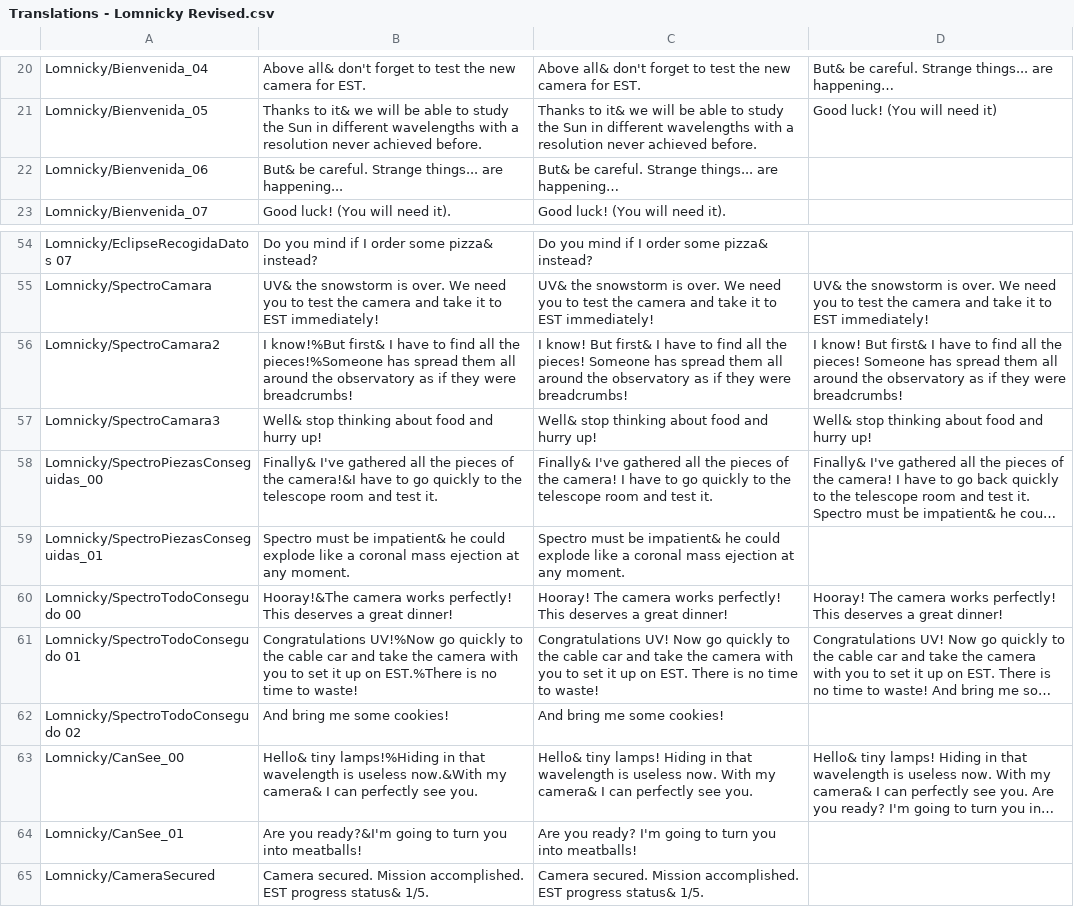
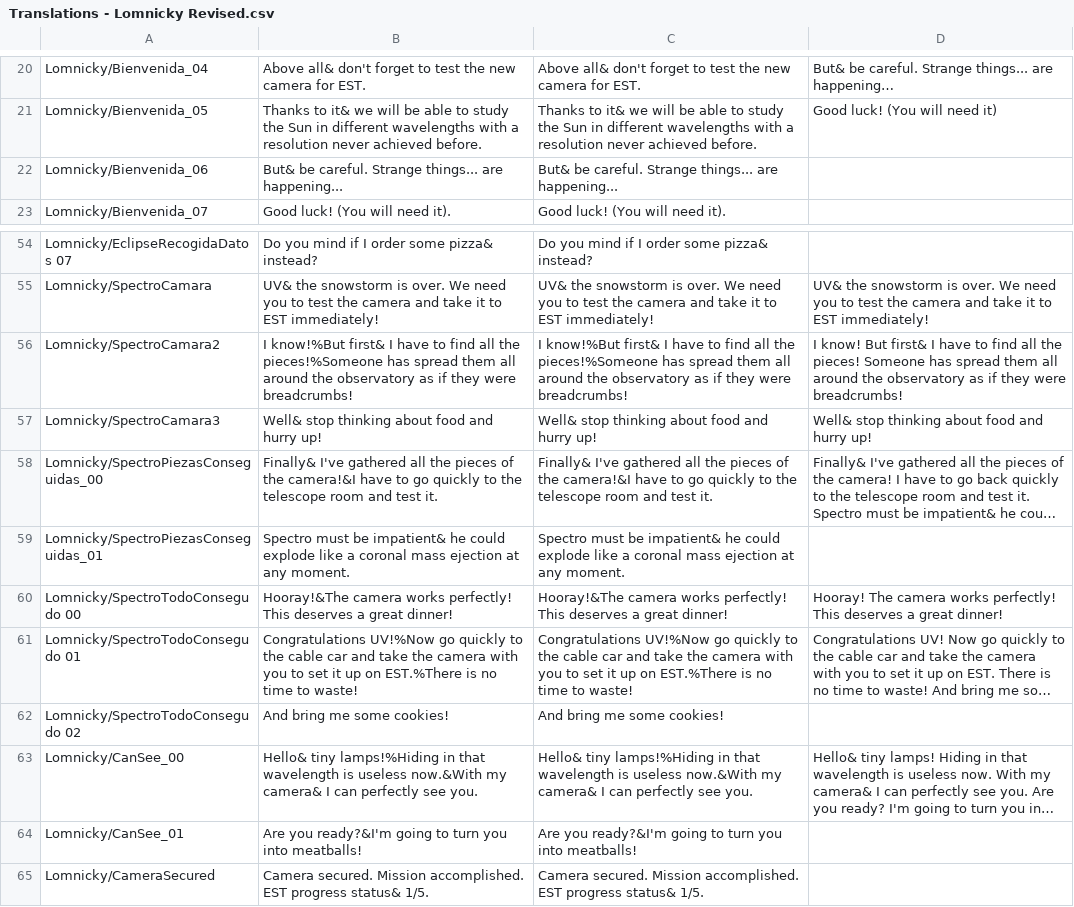
Before and after one commit to MHernandezOlmo/EST, a CSV file: Assets/Resources/LocalizationData/Translations - Lomnicky Revised.csv, drawn as a sheet; only a part is shown, gaps mark what is left out; long unchanged cells end in …; the diff covers the shown part only; the diff names each change by its address in the sheet, - before the commit and + after, or states it on an @@ line.

Commit message:
Azotea First Revision

```diff
--- a/Assets/Resources/LocalizationData/Translations - Lomnicky Revised.csv
+++ b/Assets/Resources/LocalizationData/Translations - Lomnicky Revised.csv
-C22: …things... are happening…
+C22: …things... are happening...
-C56: I know! But first& I have to find all the pieces! Someone has spread…
+C56: I know!%But first& I have to find all the pieces!%Someone has spread…
-C58: …of the camera! I have to…
+C58: …of the camera!&I have to…
-C60: Hooray! The camera works…
+C60: Hooray!&The camera works…
-C61: Congratulations UV! Now go quickly to the cable car and take the camera with you to set it up on EST. There is no…
+C61: Congratulations UV!%Now go quickly to the cable car and take the camera with you to set it up on EST.%There is no…
-C63: Hello& tiny lamps! Hiding in that wavelength is useless now. With my camera&…
+C63: Hello& tiny lamps!%Hiding in that wavelength is useless now.&With my camera&…
-C64: Are you ready? I'm going to…
+C64: Are you ready?&I'm going to…
```
Also changed, not shown: 15 edited cells elsewhere in this file, 1 other file.
